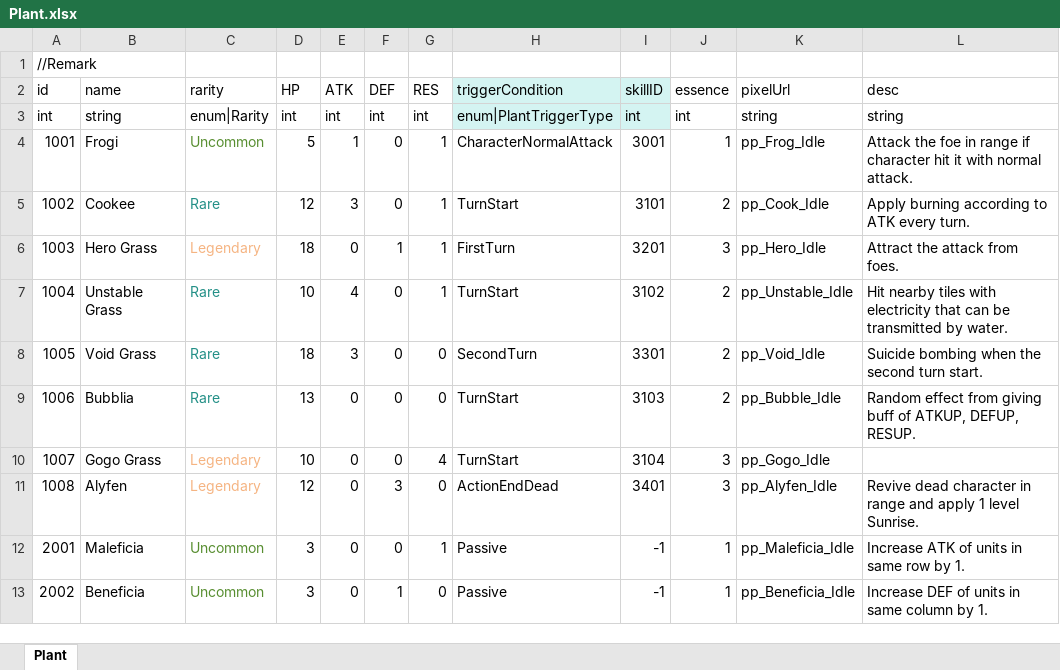
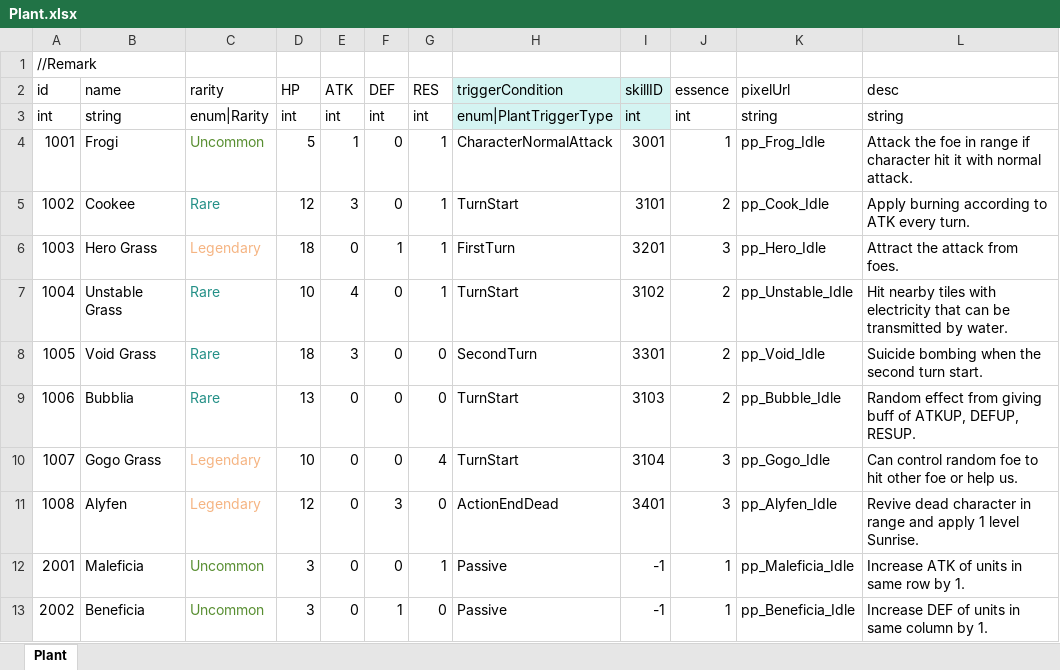
Before and after one commit to LUOHONGPENG/HermitRabbit, an Excel workbook: Assets/Excel/Plant.xlsx, sheet Plant, drawn as a sheet; values as stored, in another font and other column widths than the file's, no borders; the diff names each change by its address in the sheet, - before the commit and + after, or states it on an @@ line.

```diff
--- a/Assets/Excel/Plant.xlsx (sheet Plant)
+++ b/Assets/Excel/Plant.xlsx (sheet Plant)
-L10 (desc): (empty)
+L10 (desc): Can control random foe to hit other foe or help us.
```
Also changed, not shown: 31 other files.
